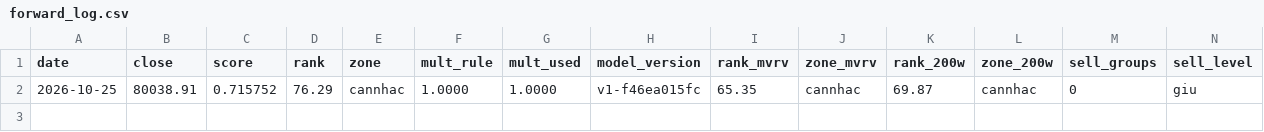
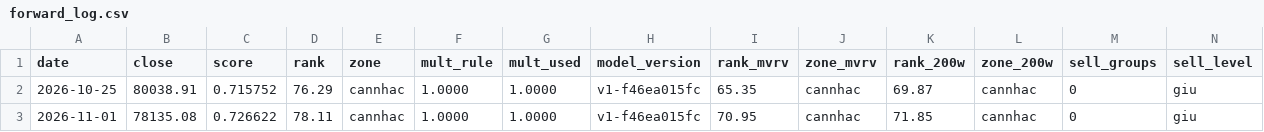
Before and after one commit to hcvt8683-netizen/bot-btc, a CSV file: data/forward/v1-f46ea015fc/forward_log.csv, drawn as a sheet; only a part is shown; rows hold the shown columns only; the diff names each change by its address in the sheet, - before the commit and + after, or states it on an @@ line.

```diff
--- a/data/forward/v1-f46ea015fc/forward_log.csv
+++ b/data/forward/v1-f46ea015fc/forward_log.csv
+row 3: 2026-11-01 | 78135.08 | 0.726622 | 78.11 | cannhac | 1.0000 | 1.0000 | v1-f46ea015fc | 70.95 | cannhac | 71.85 | cannhac | 0 | giu
```
Also changed, not shown: data/calib/calib_log.csv, data/calib/ret_log.csv, 18 other files.
